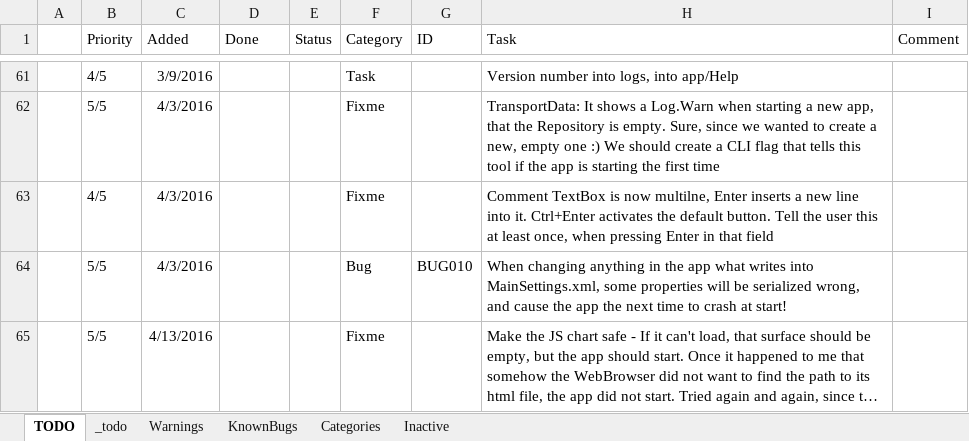
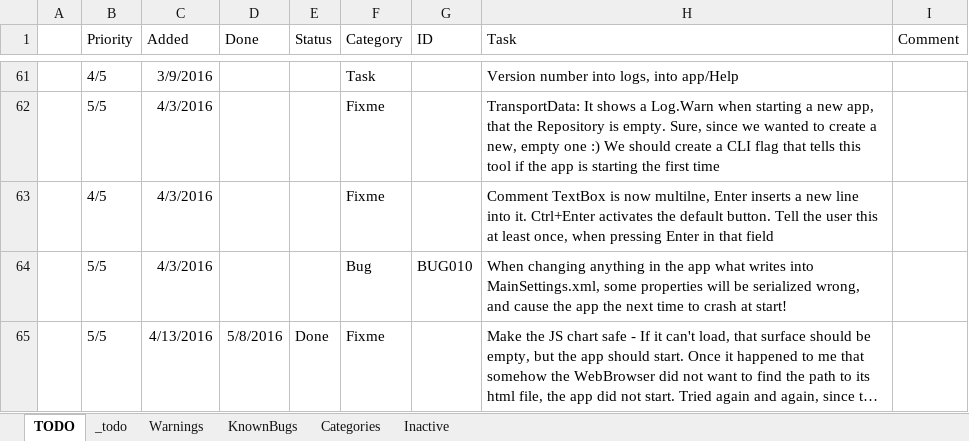
Before and after one commit to nvirth/Exin, an Excel workbook: Helpers/Exin issues.xlsx, sheet TODO, drawn as a sheet; only a part is shown, gaps mark what is left out; long unchanged cells end in …; values as stored, in another font and other column widths than the file's, no borders; the diff names each change by its address in the sheet, - before the commit and + after, or states it on an @@ line.

```diff
--- a/Helpers/Exin issues.xlsx (sheet TODO)
+++ b/Helpers/Exin issues.xlsx (sheet TODO)
-D65 (Done): (empty)
+D65 (Done): 5/8/2016
-E65 (Status): (empty)
+E65 (Status): Done
```
Also changed, not shown: 5 other files.
